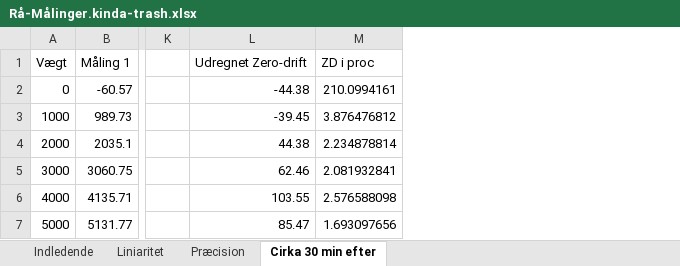
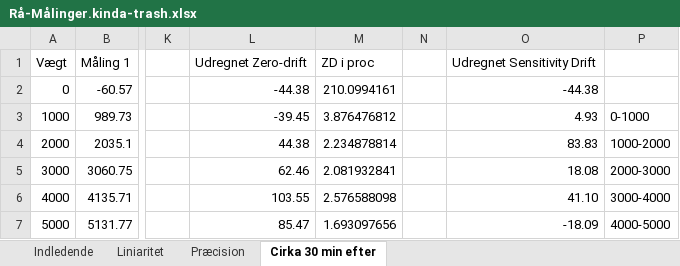
Before and after one commit to drunot/GFV, an Excel workbook: Lab-Scale-Group65/Rå-Målinger.kinda-trash.xlsx, sheet Cirka 30 min efter, drawn as a sheet; only a part is shown, gaps mark what is left out; values as stored, in another font and other column widths than the file's, no borders; charts and pictures not drawn; the diff names each change by its address in the sheet, - before the commit and + after, or states it on an @@ line.

```diff
--- a/Lab-Scale-Group65/Rå-Målinger.kinda-trash.xlsx (sheet Cirka 30 min efter)
+++ b/Lab-Scale-Group65/Rå-Målinger.kinda-trash.xlsx (sheet Cirka 30 min efter)
+column N, empty
+column O, rows 1-7: Udregnet Sensitivity Drift | -44.38 | 4.93 | 83.83 | 18.08 | 41.10 | -18.09
+column P, rows 3-7: 0-1000 | 1000-2000 | 2000-3000 | 3000-4000 | 4000-5000
```
Also changed, not shown: charts or pictures, 3 other files.
